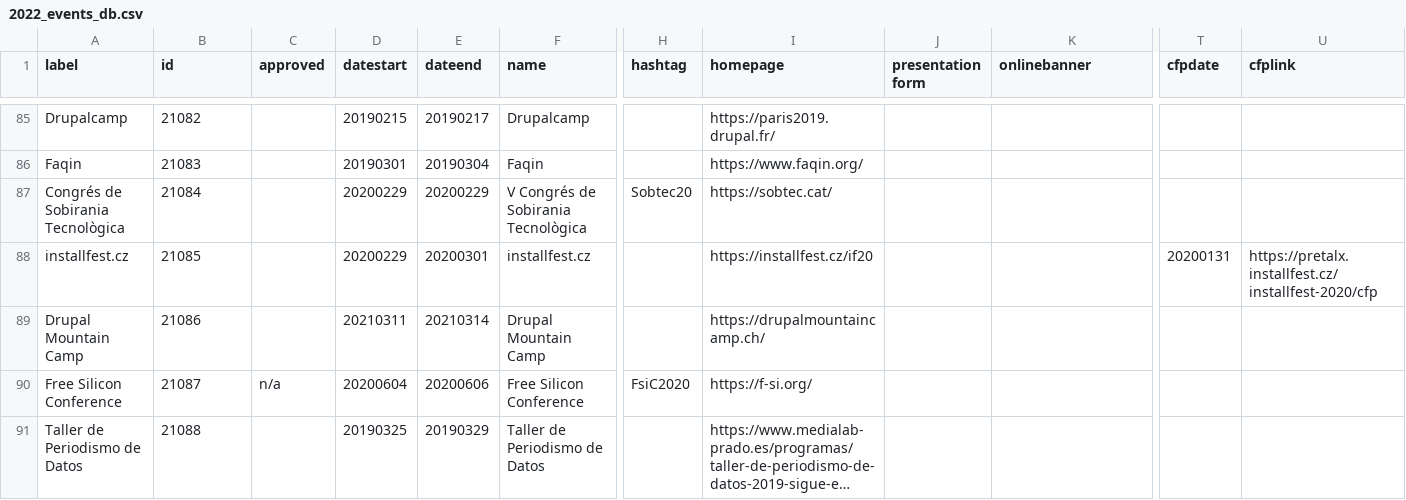
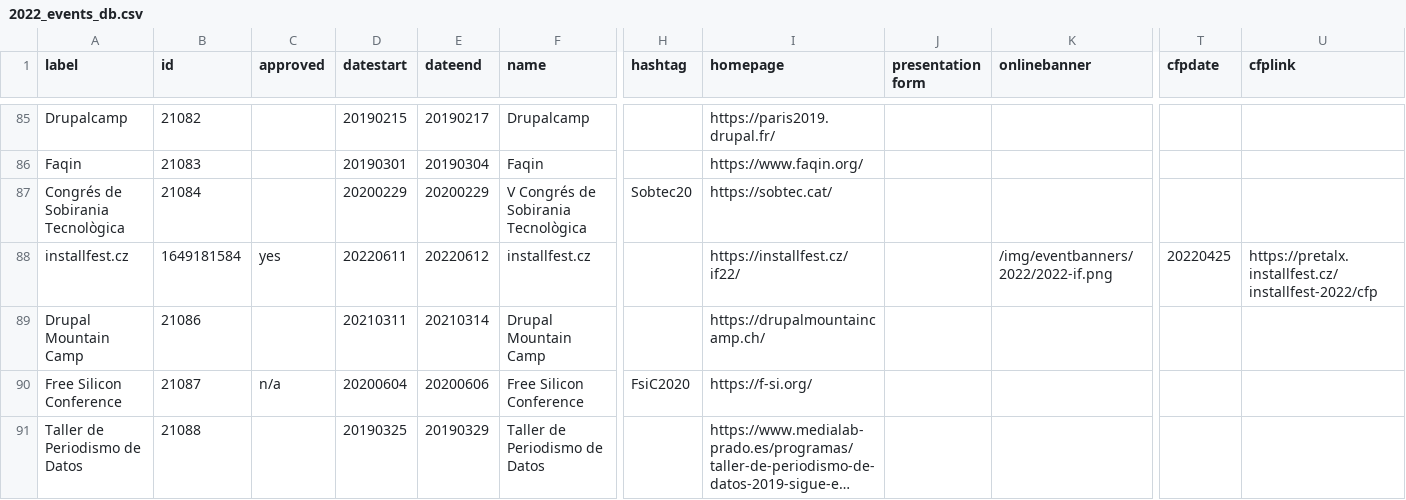
Before and after one commit to foss-events/website, a CSV file: data/2022_events_db.csv, drawn as a sheet; only a part is shown, gaps mark what is left out; long unchanged cells end in …; the diff names each change by its address in the sheet, - before the commit and + after, or states it on an @@ line.

Commit message:
Add installfest.cz  22

```diff
--- a/data/2022_events_db.csv
+++ b/data/2022_events_db.csv
-B88 (id): 21085
+B88 (id): 1649181584
-C88 (approved): (empty)
+C88 (approved): yes
-D88 (datestart): 20200229
+D88 (datestart): 20220611
-E88 (dateend): 20200301
+E88 (dateend): 20220612
-I88 (homepage): https://installfest.cz/if20
+I88 (homepage): https://installfest.cz/if22/
-K88 (onlinebanner): (empty)
+K88 (onlinebanner): /img/eventbanners/2022/2022-if.png
-T88 (cfpdate): 20200131
+T88 (cfpdate): 20220425
-U88 (cfplink): https://pretalx.installfest.cz/installfest-2020/cfp
+U88 (cfplink): https://pretalx.installfest.cz/installfest-2022/cfp
```
Also changed, not shown: 1 other file.
